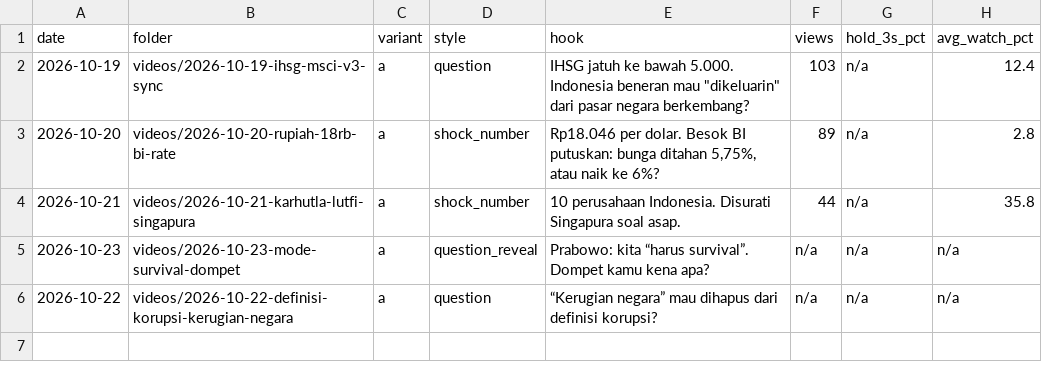
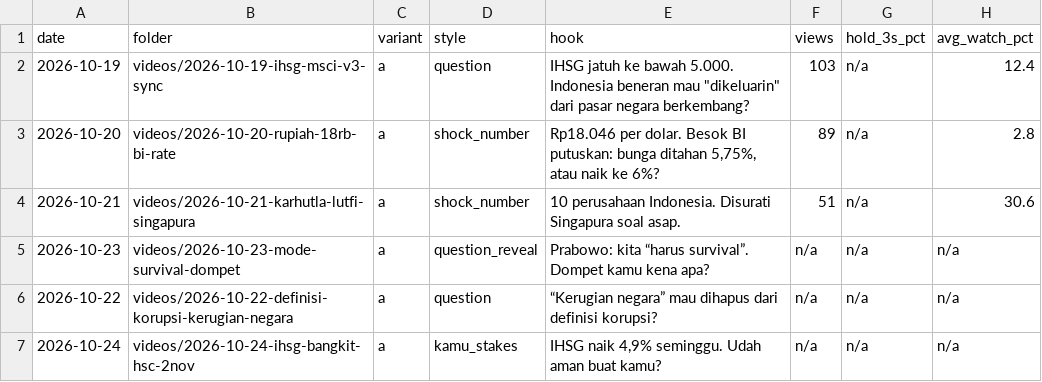
Before and after one commit to psatyadarma/explainer-studio, a CSV file: accounts/rangkumindong/knowledge/hooks.csv, drawn as a sheet.

```diff
--- a/accounts/rangkumindong/knowledge/hooks.csv
+++ b/accounts/rangkumindong/knowledge/hooks.csv
@@ -3,4 +3,5 @@ date,folder,variant,style,hook,views,hold_3s_pct,avg_watch_pct
 2026-10-20,videos/2026-10-20-rupiah-18rb-bi-rate,a,shock_number,"Rp18.046 per dolar. Besok BI putuskan: bunga ditahan 5,75%, atau naik ke 6%?",89,n/a,2.8
-2026-10-21,videos/2026-10-21-karhutla-lutfi-singapura,a,shock_number,"10 perusahaan Indonesia. Disurati Singapura soal asap.",44,n/a,35.8
+2026-10-21,videos/2026-10-21-karhutla-lutfi-singapura,a,shock_number,"10 perusahaan Indonesia. Disurati Singapura soal asap.",51,n/a,30.6
 2026-10-23,videos/2026-10-23-mode-survival-dompet,a,question_reveal,"Prabowo: kita “harus survival”. Dompet kamu kena apa?",n/a,n/a,n/a
 2026-10-22,videos/2026-10-22-definisi-korupsi-kerugian-negara,a,question,"“Kerugian negara” mau dihapus dari definisi korupsi?",n/a,n/a,n/a
+2026-10-24,videos/2026-10-24-ihsg-bangkit-hsc-2nov,a,kamu_stakes,"IHSG naik 4,9% seminggu. Udah aman buat kamu?",n/a,n/a,n/a
```
Also changed, not shown: accounts/rangkumindong/knowledge/covered.csv, accounts/rangkumindong/knowledge/metrics.csv, 11 other files.
